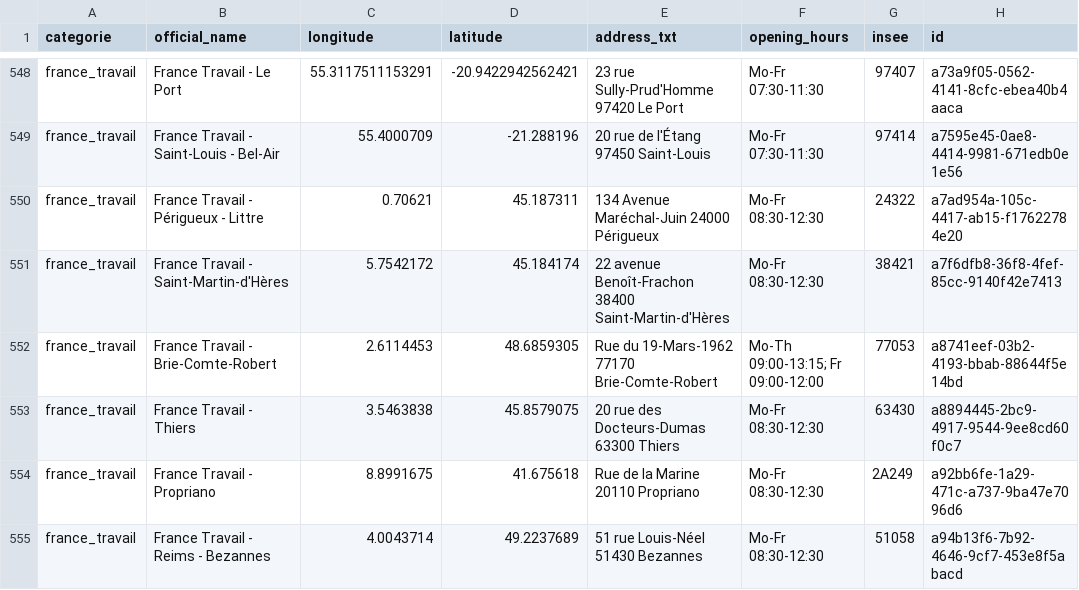
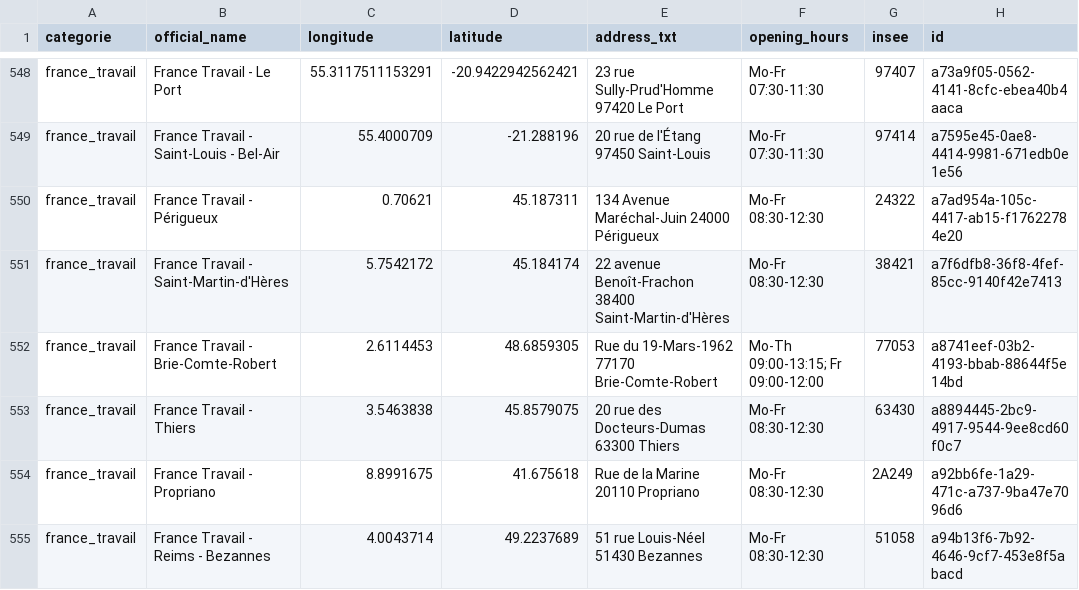
Before and after one commit to nlehuby/sepuqu, a CSV file: france_travail.csv, drawn as a sheet; only a part is shown, gaps mark what is left out.

```diff
--- a/france_travail.csv
+++ b/france_travail.csv
@@ -549,3 +549,3 @@ france_travail,France Travail - Le Port,55.3117511153291,-20.9422942562421,23 ru
 france_travail,France Travail - Saint-Louis - Bel-Air,55.4000709,-21.288196,20 rue de l'Étang 97450 Saint-Louis,Mo-Fr 07:30-11:30,97414,a7595e45-0ae8-4414-9981-671edb0e1e56
-france_travail,France Travail - Périgueux - Littre,0.70621,45.187311,134 Avenue Maréchal-Juin 24000 Périgueux,Mo-Fr 08:30-12:30,24322,a7ad954a-105c-4417-ab15-f17622784e20
+france_travail,France Travail - Périgueux,0.70621,45.187311,134 Avenue Maréchal-Juin 24000 Périgueux,Mo-Fr 08:30-12:30,24322,a7ad954a-105c-4417-ab15-f17622784e20
 france_travail,France Travail - Saint-Martin-d'Hères,5.7542172,45.184174,22 avenue Benoît-Frachon 38400 Saint-Martin-d'Hères,Mo-Fr 08:30-12:30,38421,a7f6dfb8-36f8-4fef-85cc-9140f42e7413
```
Also changed, not shown: focus_with_osm.csv.
